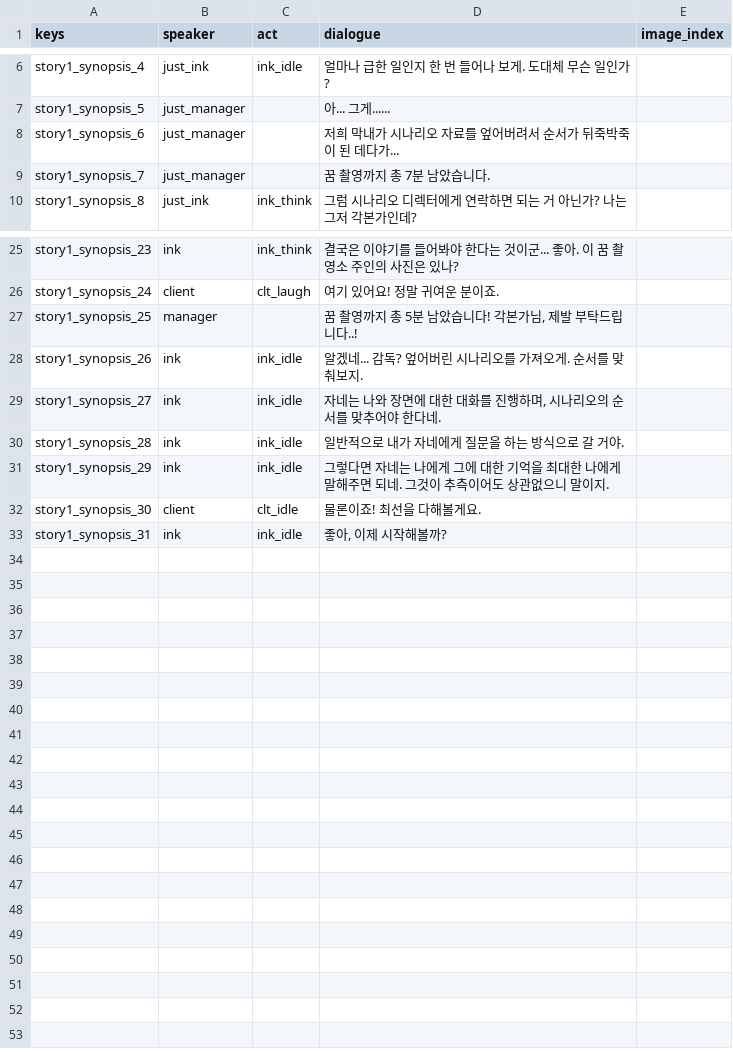
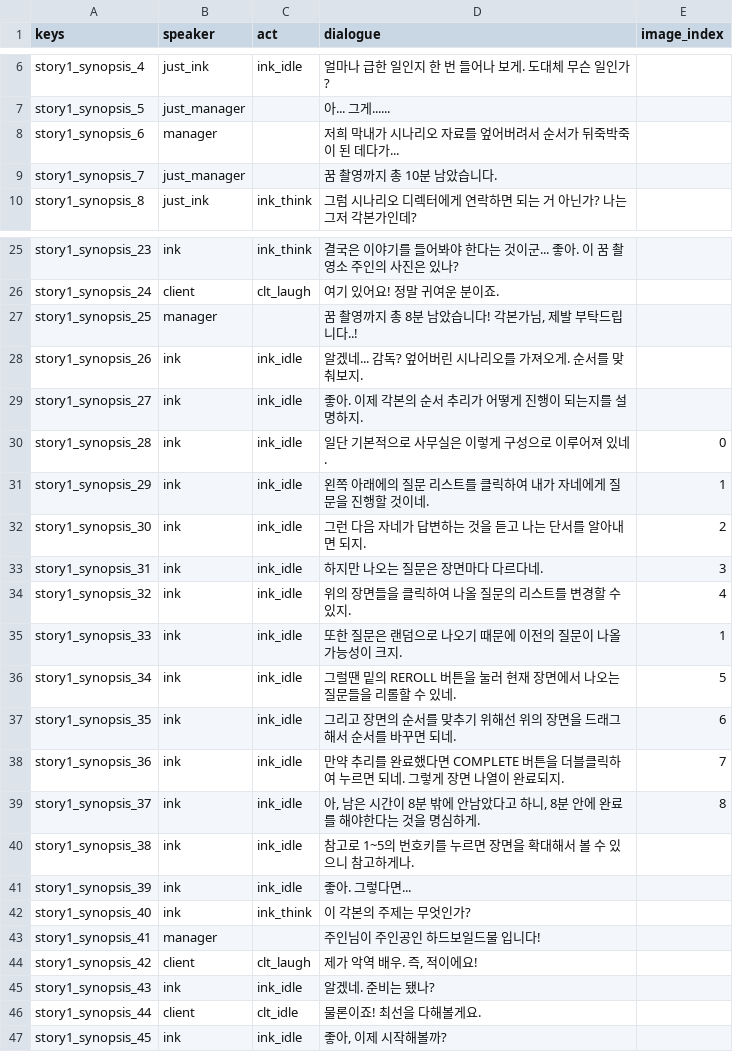
Before and after one commit to TeamODD/MidnightStudio, a CSV file: MidnightStudio/Assets/Resources/story1_synopsis.csv, drawn as a sheet; only a part is shown, gaps mark what is left out; the diff covers the shown part only.

```diff
--- a/MidnightStudio/Assets/Resources/story1_synopsis.csv
+++ b/MidnightStudio/Assets/Resources/story1_synopsis.csv
@@ -7,4 +7,4 @@ story1_synopsis_4,just_ink,ink_idle,얼마나 급한 일인지 한 번 들어나
 story1_synopsis_5,just_manager,,아... 그게......,
-story1_synopsis_6,just_manager,,저희 막내가 시나리오 자료를 엎어버려서 순서가 뒤죽박죽이 된 데다가...,
-story1_synopsis_7,just_manager,,꿈 촬영까지 총 7분 남았습니다.,
+story1_synopsis_6,manager,,저희 막내가 시나리오 자료를 엎어버려서 순서가 뒤죽박죽이 된 데다가...,
+story1_synopsis_7,just_manager,,꿈 촬영까지 총 10분 남았습니다.,
 story1_synopsis_8,just_ink,ink_think,그럼 시나리오 디렉터에게 연락하면 되는 거 아닌가? 나는 그저 각본가인데?,
@@ -26,8 +26,22 @@ story1_synopsis_23,ink,ink_think,결국은 이야기를 들어봐야 한다는
 story1_synopsis_24,client,clt_laugh,여기 있어요! 정말 귀여운 분이죠.,
-story1_synopsis_25,manager,,"꿈 촬영까지 총 5분 남았습니다! 각본가님, 제발 부탁드립니다..!",
+story1_synopsis_25,manager,,"꿈 촬영까지 총 8분 남았습니다! 각본가님, 제발 부탁드립니다..!",
 story1_synopsis_26,ink,ink_idle,알겠네... 감독? 엎어버린 시나리오를 가져오게. 순서를 맞춰보지.,
-story1_synopsis_27,ink,ink_idle,"자네는 나와 장면에 대한 대화를 진행하며, 시나리오의 순서를 맞추어야 한다네.",
-story1_synopsis_28,ink,ink_idle,일반적으로 내가 자네에게 질문을 하는 방식으로 갈 거야.,
-story1_synopsis_29,ink,ink_idle,그렇다면 자네는 나에게 그에 대한 기억을 최대한 나에게 말해주면 되네. 그것이 추측이어도 상관없으니 말이지.,
-story1_synopsis_30,client,clt_idle,물론이죠! 최선을 다해볼게요.,
-story1_synopsis_31,ink,ink_idle,"좋아, 이제 시작해볼까?",
+story1_synopsis_27,ink,ink_idle,좋아. 이제 각본의 순서 추리가 어떻게 진행이 되는지를 설명하지.,
+story1_synopsis_28,ink,ink_idle,일단 기본적으로 사무실은 이렇게 구성으로 이루어져 있네.,0
+story1_synopsis_29,ink,ink_idle,왼쪽 아래에의 질문 리스트를 클릭하여 내가 자네에게 질문을 진행할 것이네.,1
+story1_synopsis_30,ink,ink_idle,그런 다음 자네가 답변하는 것을 듣고 나는 단서를 알아내면 되지.,2
+story1_synopsis_31,ink,ink_idle,하지만 나오는 질문은 장면마다 다르다네.,3
+story1_synopsis_32,ink,ink_idle,위의 장면들을 클릭하여 나올 질문의 리스트를 변경할 수 있지.,4
+story1_synopsis_33,ink,ink_idle,또한 질문은 랜덤으로 나오기 때문에 이전의 질문이 나올 가능성이 크지.,1
+story1_synopsis_34,ink,ink_idle,그럴땐 밑의 REROLL 버튼을 눌러 현재 장면에서 나오는 질문들을 리롤할 수 있네.,5
+story1_synopsis_35,ink,ink_idle,그리고 장면의 순서를 맞추기 위해선 위의 장면을 드래그 해서 순서를 바꾸면 되네.,6
+story1_synopsis_36,ink,ink_idle,만약 추리를 완료했다면 COMPLETE 버튼을 더블클릭하여 누르면 되네. 그렇게 장면 나열이 완료되지.,7
+story1_synopsis_37,ink,ink_idle,"아, 남은 시간이 8분 밖에 안남았다고 하니, 8분 안에 완료를 해야한다는 것을 명심하게.",8
+story1_synopsis_38,ink,ink_idle,참고로 1~5의 번호키를 누르면 장면을 확대해서 볼 수 있으니 참고하게나.,
+story1_synopsis_39,ink,ink_idle,좋아. 그렇다면...,
+story1_synopsis_40,ink,ink_think,이 각본의 주제는 무엇인가?,
+story1_synopsis_41,manager,,주인님이 주인공인 하드보일드물 입니다!,
+story1_synopsis_42,client,clt_laugh,"제가 악역 배우. 즉, 적이에요!",
+story1_synopsis_43,ink,ink_idle,알겠네. 준비는 됐나?,
+story1_synopsis_44,client,clt_idle,물론이죠! 최선을 다해볼게요.,
+story1_synopsis_45,ink,ink_idle,"좋아, 이제 시작해볼까?",
```
Also changed, not shown: 4 edited cells elsewhere in this file, MidnightStudio/Assets/Resources/story1_epilog_c.csv, 51 other files.
